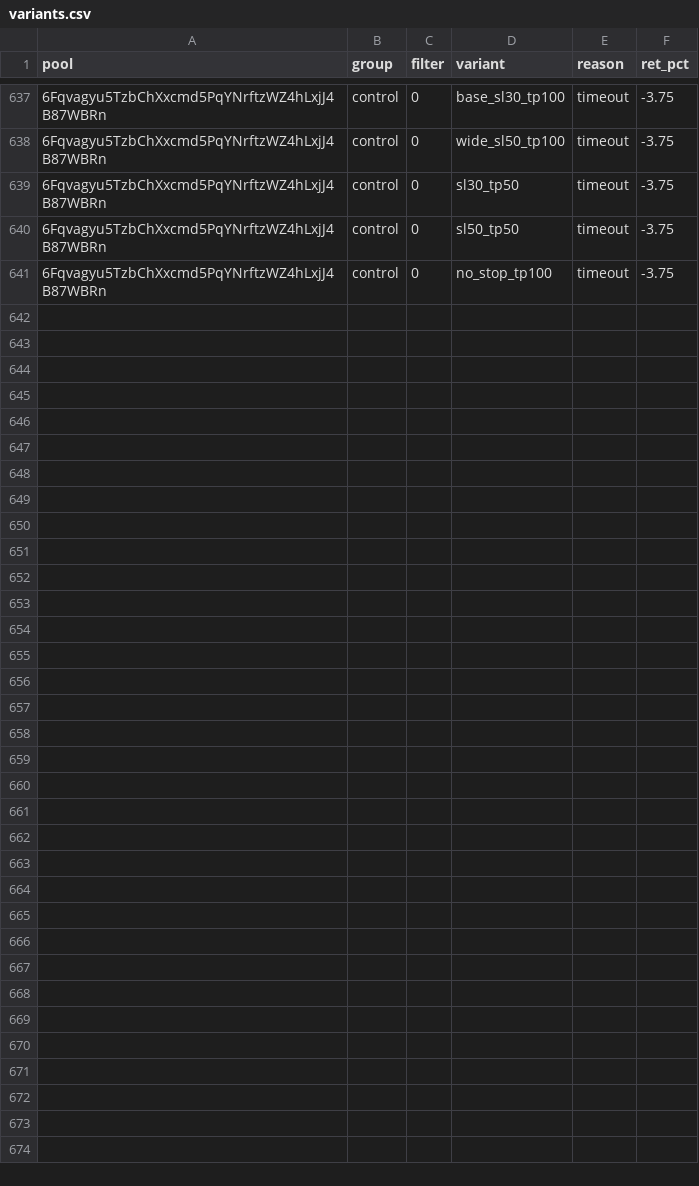
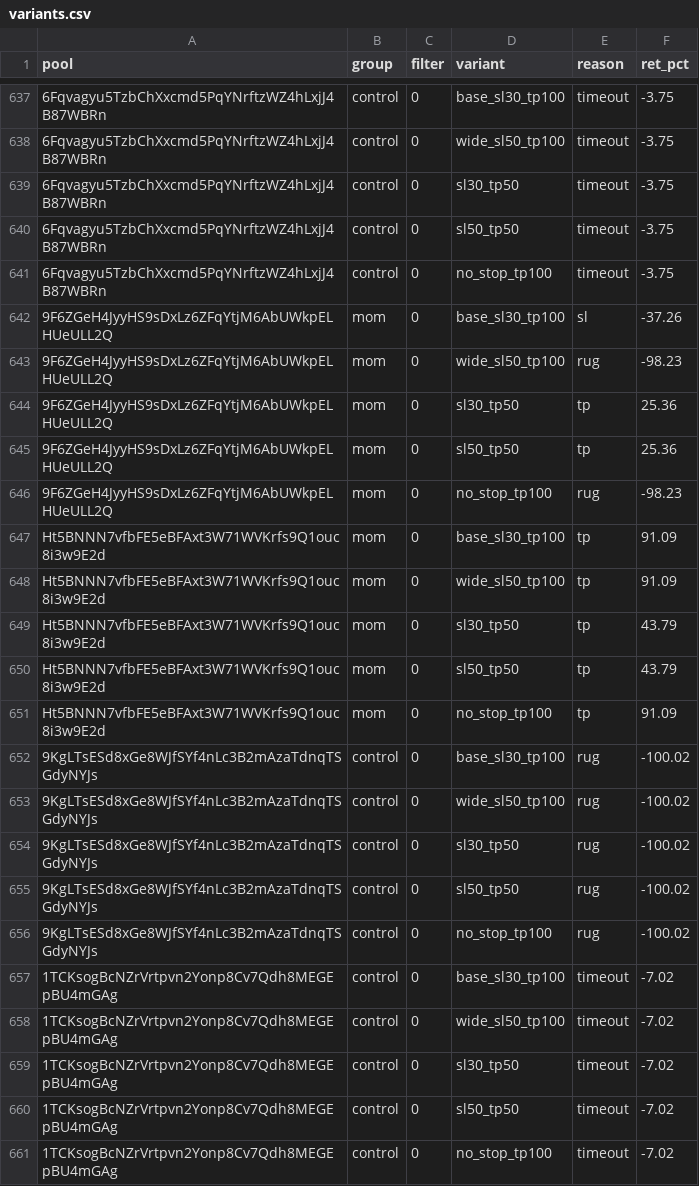
Before and after one commit to twangy2157/paper-trader-sim., a CSV file: paper_data/variants.csv, drawn as a sheet; only a part is shown, gaps mark what is left out; the diff names each change by its address in the sheet, - before the commit and + after, or states it on an @@ line.

```diff
--- a/paper_data/variants.csv
+++ b/paper_data/variants.csv
+row 642: 9F6ZGeH4JyyHS9sDxLz6ZFqYtjM6AbUWkpELHUeULL2Q | mom | 0 | base_sl30_tp100 | sl | -37.26
+row 643: 9F6ZGeH4JyyHS9sDxLz6ZFqYtjM6AbUWkpELHUeULL2Q | mom | 0 | wide_sl50_tp100 | rug | -98.23
+row 644: 9F6ZGeH4JyyHS9sDxLz6ZFqYtjM6AbUWkpELHUeULL2Q | mom | 0 | sl30_tp50 | tp | 25.36
+row 645: 9F6ZGeH4JyyHS9sDxLz6ZFqYtjM6AbUWkpELHUeULL2Q | mom | 0 | sl50_tp50 | tp | 25.36
+row 646: 9F6ZGeH4JyyHS9sDxLz6ZFqYtjM6AbUWkpELHUeULL2Q | mom | 0 | no_stop_tp100 | rug | -98.23
+row 647: Ht5BNNN7vfbFE5eBFAxt3W71WVKrfs9Q1ouc8i3w9E2d | mom | 0 | base_sl30_tp100 | tp | 91.09
+row 648: Ht5BNNN7vfbFE5eBFAxt3W71WVKrfs9Q1ouc8i3w9E2d | mom | 0 | wide_sl50_tp100 | tp | 91.09
+row 649: Ht5BNNN7vfbFE5eBFAxt3W71WVKrfs9Q1ouc8i3w9E2d | mom | 0 | sl30_tp50 | tp | 43.79
+row 650: Ht5BNNN7vfbFE5eBFAxt3W71WVKrfs9Q1ouc8i3w9E2d | mom | 0 | sl50_tp50 | tp | 43.79
+row 651: Ht5BNNN7vfbFE5eBFAxt3W71WVKrfs9Q1ouc8i3w9E2d | mom | 0 | no_stop_tp100 | tp | 91.09
+row 652: 9KgLTsESd8xGe8WJfSYf4nLc3B2mAzaTdnqTSGdyNYJs | control | 0 | base_sl30_tp100 | rug | -100.02
+row 653: 9KgLTsESd8xGe8WJfSYf4nLc3B2mAzaTdnqTSGdyNYJs | control | 0 | wide_sl50_tp100 | rug | -100.02
+row 654: 9KgLTsESd8xGe8WJfSYf4nLc3B2mAzaTdnqTSGdyNYJs | control | 0 | sl30_tp50 | rug | -100.02
+row 655: 9KgLTsESd8xGe8WJfSYf4nLc3B2mAzaTdnqTSGdyNYJs | control | 0 | sl50_tp50 | rug | -100.02
+row 656: 9KgLTsESd8xGe8WJfSYf4nLc3B2mAzaTdnqTSGdyNYJs | control | 0 | no_stop_tp100 | rug | -100.02
+row 657: 1TCKsogBcNZrVrtpvn2Yonp8Cv7Qdh8MEGEpBU4mGAg | control | 0 | base_sl30_tp100 | timeout | -7.02
+row 658: 1TCKsogBcNZrVrtpvn2Yonp8Cv7Qdh8MEGEpBU4mGAg | control | 0 | wide_sl50_tp100 | timeout | -7.02
+row 659: 1TCKsogBcNZrVrtpvn2Yonp8Cv7Qdh8MEGEpBU4mGAg | control | 0 | sl30_tp50 | timeout | -7.02
+row 660: 1TCKsogBcNZrVrtpvn2Yonp8Cv7Qdh8MEGEpBU4mGAg | control | 0 | sl50_tp50 | timeout | -7.02
+row 661: 1TCKsogBcNZrVrtpvn2Yonp8Cv7Qdh8MEGEpBU4mGAg | control | 0 | no_stop_tp100 | timeout | -7.02
```
Also changed, not shown: paper_data/ledger.csv, 3 other files.
